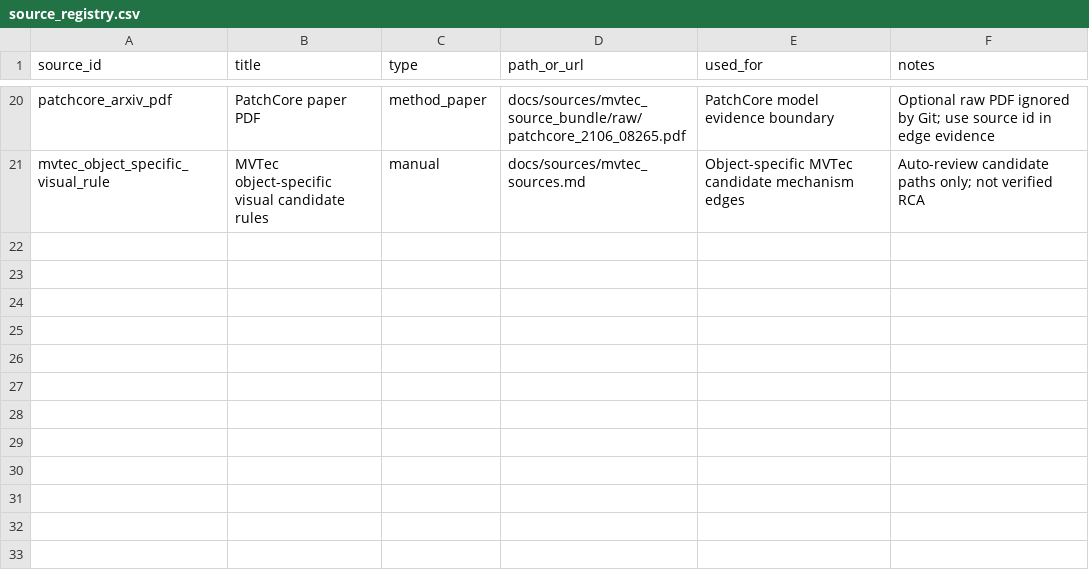
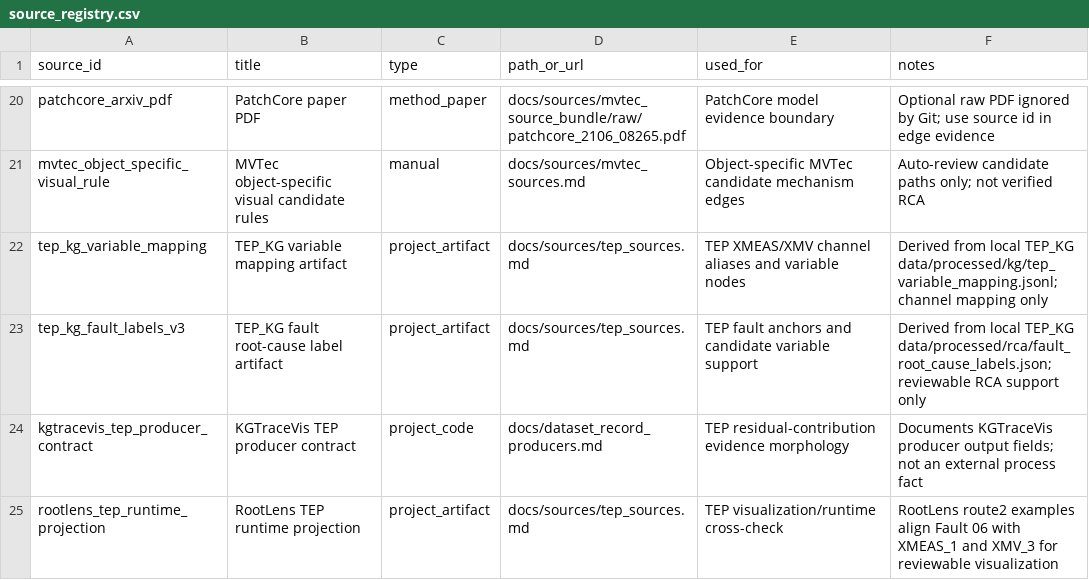
Before and after one commit to elebirds/KGTraceVis, a CSV file: data/kg/source_registry.csv, drawn as a sheet; only a part is shown, gaps mark what is left out.

```diff
--- a/data/kg/source_registry.csv
+++ b/data/kg/source_registry.csv
@@ -21 +21,5 @@ patchcore_arxiv_pdf,PatchCore paper PDF,method_paper,docs/sources/mvtec_source_b
 mvtec_object_specific_visual_rule,MVTec object-specific visual candidate rules,manual,docs/sources/mvtec_sources.md,Object-specific MVTec candidate mechanism edges,Auto-review candidate paths only; not verified RCA
+tep_kg_variable_mapping,TEP_KG variable mapping artifact,project_artifact,docs/sources/tep_sources.md,TEP XMEAS/XMV channel aliases and variable nodes,Derived from local TEP_KG data/processed/kg/tep_variable_mapping.jsonl; channel mapping only
+tep_kg_fault_labels_v3,TEP_KG fault root-cause label artifact,project_artifact,docs/sources/tep_sources.md,TEP fault anchors and candidate variable support,Derived from local TEP_KG data/processed/rca/fault_root_cause_labels.json; reviewable RCA support only
+kgtracevis_tep_producer_contract,KGTraceVis TEP producer contract,project_code,docs/dataset_record_producers.md,TEP residual-contribution evidence morphology,Documents KGTraceVis producer output fields; not an external process fact
+rootlens_tep_runtime_projection,RootLens TEP runtime projection,project_artifact,docs/sources/tep_sources.md,TEP visualization/runtime cross-check,RootLens route2 examples align Fault 06 with XMEAS_1 and XMV_3 for reviewable visualization
```
Also changed, not shown: 31 other files.
